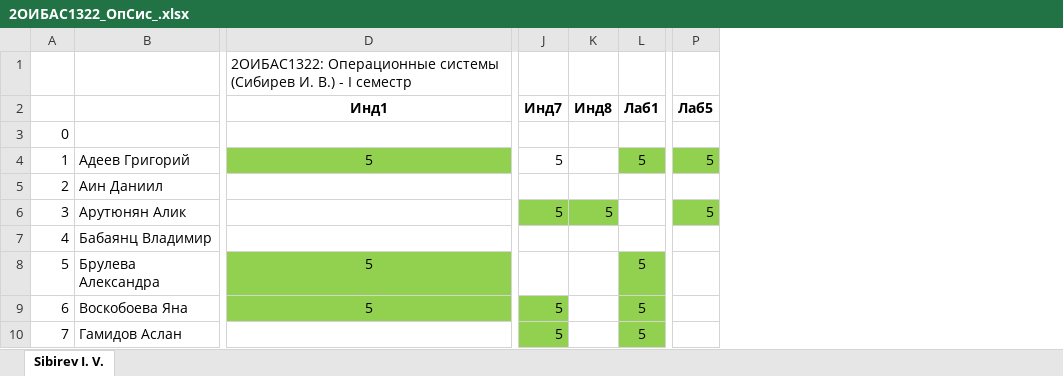
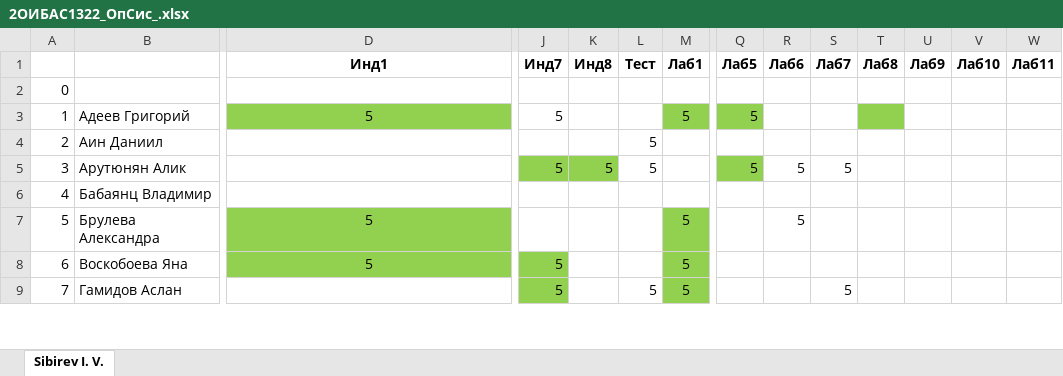
Before and after one commit to IvanSibirevV2/KipFin_Lab_2023-24_Git0, an Excel workbook: 2ОИБАС1322/2ОИБАС1322_ОпСис_.xlsx, sheet Sibirev I. V., drawn as a sheet; only a part is shown, gaps mark what is left out; values as stored, in another font and other column widths than the file's, no borders; removed rows and columns are numbered as before the commit, all else as after; rows hold the shown columns only; the diff names each change by its address in the sheet, - before the commit and + after, or states it on an @@ line.

```diff
--- a/2ОИБАС1322/2ОИБАС1322_ОпСис_.xlsx (sheet Sibirev I. V.)
+++ b/2ОИБАС1322/2ОИБАС1322_ОпСис_.xlsx (sheet Sibirev I. V.)
+column L (Тест), rows 4-9: 5 | 5 |  |  |  | 5
+column R (Лаб6), rows 5-7: 5 |  | 5
+column S (Лаб7), rows 5-9: 5 |  |  |  | 5
+column T (Лаб8), empty
+column U (Лаб9), empty
+column V (Лаб10), empty
+column W (Лаб11), empty
-row 1:  |  | 2ОИБАС1322: Операционные системы (Сибирев И. В.) - I семестр
```
Also changed, not shown: formulas that keep their value, 19 other files.
